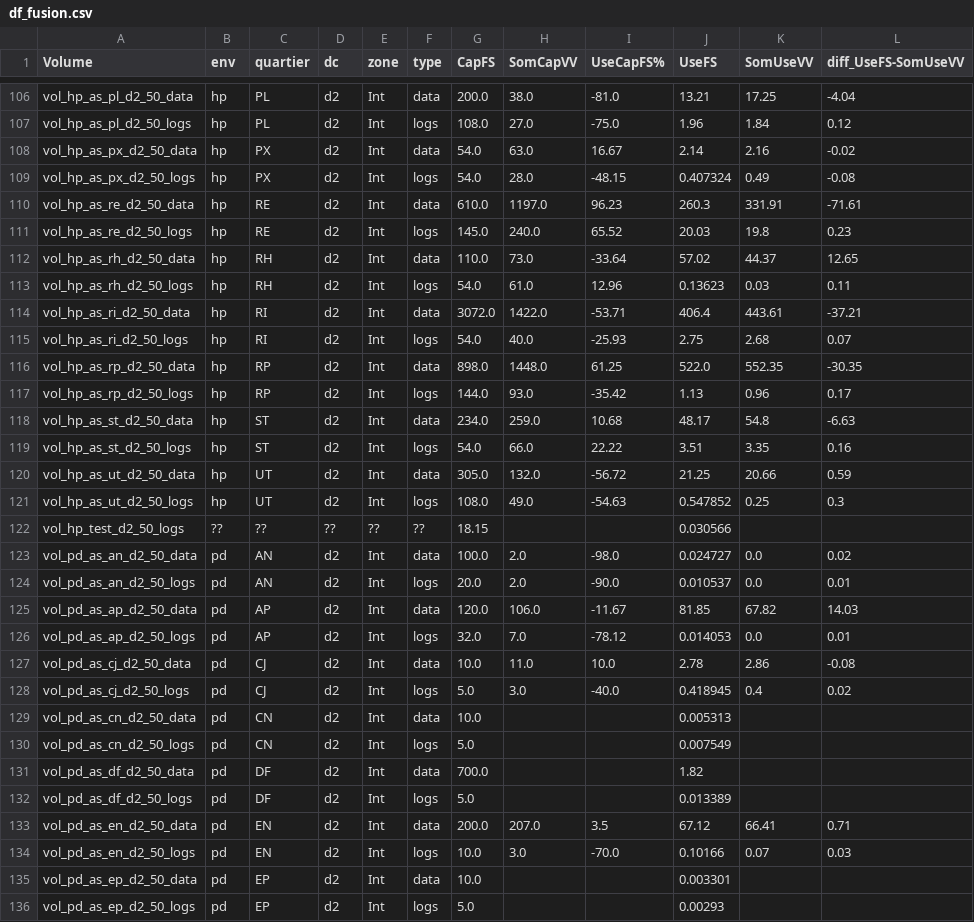
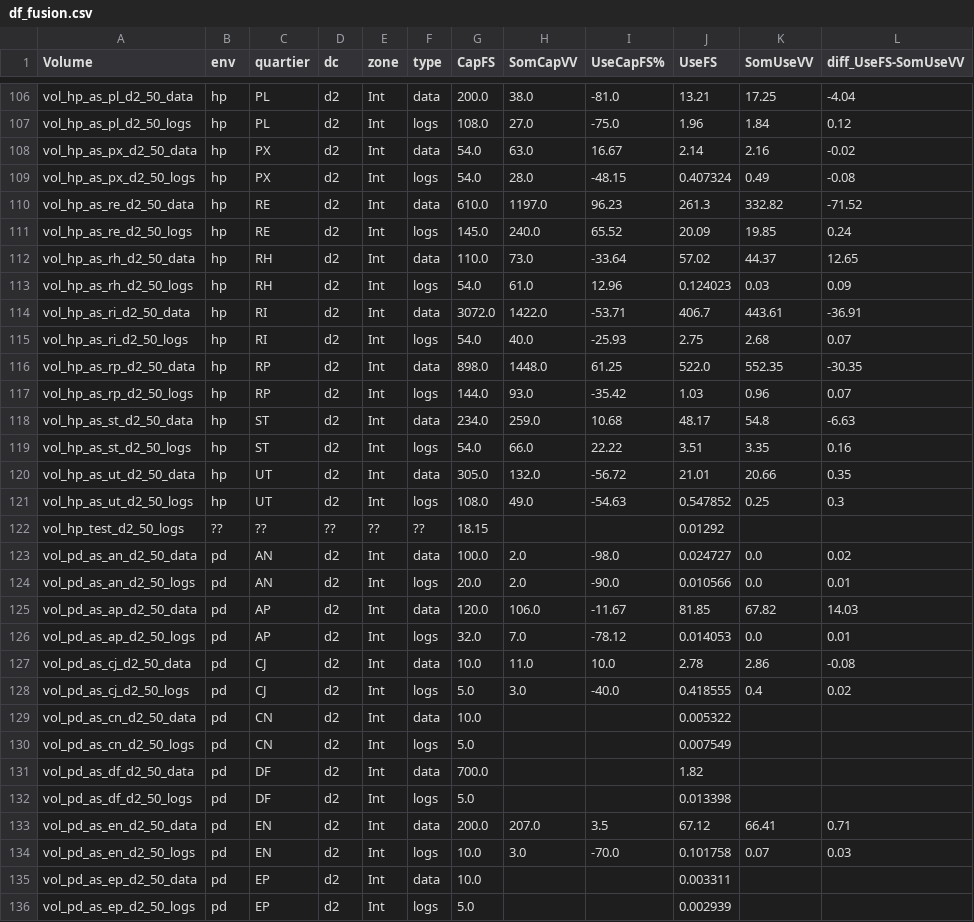
Before and after one commit to s9d9n0/Applishare_Vision, a CSV file: dataframe/df_fusion.csv, drawn as a sheet; only a part is shown, gaps mark what is left out; the diff covers the shown part only.

```diff
--- a/dataframe/df_fusion.csv
+++ b/dataframe/df_fusion.csv
@@ -109,17 +109,17 @@ vol_hp_as_px_d2_50_data;hp;PX;d2;Int;data;54.0;63.0;16.67;2.14;2.16;-0.02
 vol_hp_as_px_d2_50_logs;hp;PX;d2;Int;logs;54.0;28.0;-48.15;0.407324;0.49;-0.08
-vol_hp_as_re_d2_50_data;hp;RE;d2;Int;data;610.0;1197.0;96.23;260.3;331.91;-71.61
-vol_hp_as_re_d2_50_logs;hp;RE;d2;Int;logs;145.0;240.0;65.52;20.03;19.8;0.23
+vol_hp_as_re_d2_50_data;hp;RE;d2;Int;data;610.0;1197.0;96.23;261.3;332.82;-71.52
+vol_hp_as_re_d2_50_logs;hp;RE;d2;Int;logs;145.0;240.0;65.52;20.09;19.85;0.24
 vol_hp_as_rh_d2_50_data;hp;RH;d2;Int;data;110.0;73.0;-33.64;57.02;44.37;12.65
-vol_hp_as_rh_d2_50_logs;hp;RH;d2;Int;logs;54.0;61.0;12.96;0.13623;0.03;0.11
-vol_hp_as_ri_d2_50_data;hp;RI;d2;Int;data;3072.0;1422.0;-53.71;406.4;443.61;-37.21
+vol_hp_as_rh_d2_50_logs;hp;RH;d2;Int;logs;54.0;61.0;12.96;0.124023;0.03;0.09
+vol_hp_as_ri_d2_50_data;hp;RI;d2;Int;data;3072.0;1422.0;-53.71;406.7;443.61;-36.91
 vol_hp_as_ri_d2_50_logs;hp;RI;d2;Int;logs;54.0;40.0;-25.93;2.75;2.68;0.07
 vol_hp_as_rp_d2_50_data;hp;RP;d2;Int;data;898.0;1448.0;61.25;522.0;552.35;-30.35
-vol_hp_as_rp_d2_50_logs;hp;RP;d2;Int;logs;144.0;93.0;-35.42;1.13;0.96;0.17
+vol_hp_as_rp_d2_50_logs;hp;RP;d2;Int;logs;144.0;93.0;-35.42;1.03;0.96;0.07
 vol_hp_as_st_d2_50_data;hp;ST;d2;Int;data;234.0;259.0;10.68;48.17;54.8;-6.63
 vol_hp_as_st_d2_50_logs;hp;ST;d2;Int;logs;54.0;66.0;22.22;3.51;3.35;0.16
-vol_hp_as_ut_d2_50_data;hp;UT;d2;Int;data;305.0;132.0;-56.72;21.25;20.66;0.59
+vol_hp_as_ut_d2_50_data;hp;UT;d2;Int;data;305.0;132.0;-56.72;21.01;20.66;0.35
 vol_hp_as_ut_d2_50_logs;hp;UT;d2;Int;logs;108.0;49.0;-54.63;0.547852;0.25;0.3
-vol_hp_test_d2_50_logs;??;??;??;??;??;18.15;;;0.030566;;
+vol_hp_test_d2_50_logs;??;??;??;??;??;18.15;;;0.01292;;
 vol_pd_as_an_d2_50_data;pd;AN;d2;Int;data;100.0;2.0;-98.0;0.024727;0.0;0.02
-vol_pd_as_an_d2_50_logs;pd;AN;d2;Int;logs;20.0;2.0;-90.0;0.010537;0.0;0.01
+vol_pd_as_an_d2_50_logs;pd;AN;d2;Int;logs;20.0;2.0;-90.0;0.010566;0.0;0.01
 vol_pd_as_ap_d2_50_data;pd;AP;d2;Int;data;120.0;106.0;-11.67;81.85;67.82;14.03
@@ -127,10 +127,10 @@ vol_pd_as_ap_d2_50_logs;pd;AP;d2;Int;logs;32.0;7.0;-78.12;0.014053;0.0;0.01
 vol_pd_as_cj_d2_50_data;pd;CJ;d2;Int;data;10.0;11.0;10.0;2.78;2.86;-0.08
-vol_pd_as_cj_d2_50_logs;pd;CJ;d2;Int;logs;5.0;3.0;-40.0;0.418945;0.4;0.02
-vol_pd_as_cn_d2_50_data;pd;CN;d2;Int;data;10.0;;;0.005313;;
+vol_pd_as_cj_d2_50_logs;pd;CJ;d2;Int;logs;5.0;3.0;-40.0;0.418555;0.4;0.02
+vol_pd_as_cn_d2_50_data;pd;CN;d2;Int;data;10.0;;;0.005322;;
 vol_pd_as_cn_d2_50_logs;pd;CN;d2;Int;logs;5.0;;;0.007549;;
 vol_pd_as_df_d2_50_data;pd;DF;d2;Int;data;700.0;;;1.82;;
-vol_pd_as_df_d2_50_logs;pd;DF;d2;Int;logs;5.0;;;0.013389;;
+vol_pd_as_df_d2_50_logs;pd;DF;d2;Int;logs;5.0;;;0.013398;;
 vol_pd_as_en_d2_50_data;pd;EN;d2;Int;data;200.0;207.0;3.5;67.12;66.41;0.71
-vol_pd_as_en_d2_50_logs;pd;EN;d2;Int;logs;10.0;3.0;-70.0;0.10166;0.07;0.03
-vol_pd_as_ep_d2_50_data;pd;EP;d2;Int;data;10.0;;;0.003301;;
-vol_pd_as_ep_d2_50_logs;pd;EP;d2;Int;logs;5.0;;;0.00293;;
+vol_pd_as_en_d2_50_logs;pd;EN;d2;Int;logs;10.0;3.0;-70.0;0.101758;0.07;0.03
+vol_pd_as_ep_d2_50_data;pd;EP;d2;Int;data;10.0;;;0.003311;;
+vol_pd_as_ep_d2_50_logs;pd;EP;d2;Int;logs;5.0;;;0.002939;;
```
Also changed, not shown: 113 edited cells elsewhere in this file, dataframe/df_listFS_A.csv, dataframe/df_listFS_B.csv, 9 other files.
